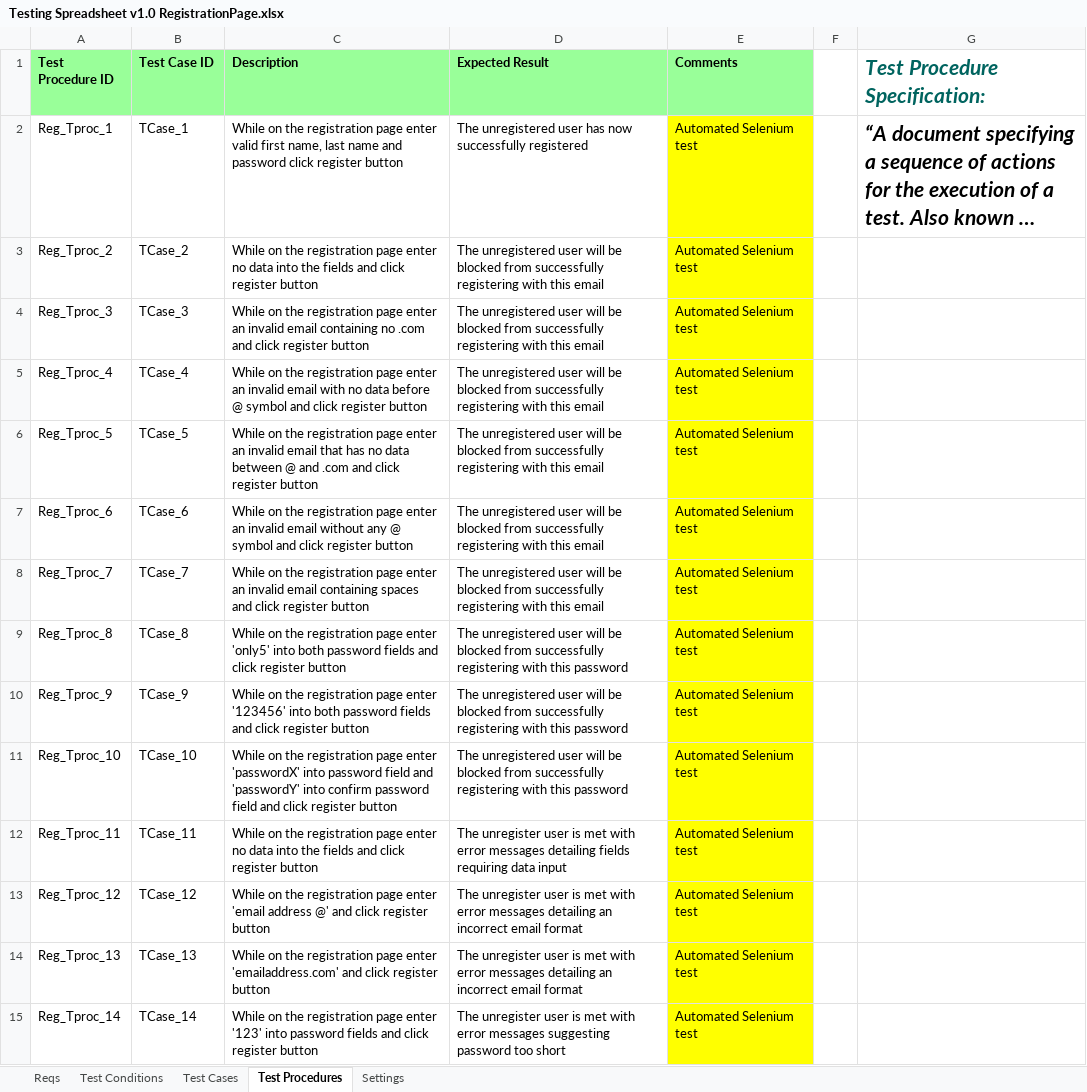
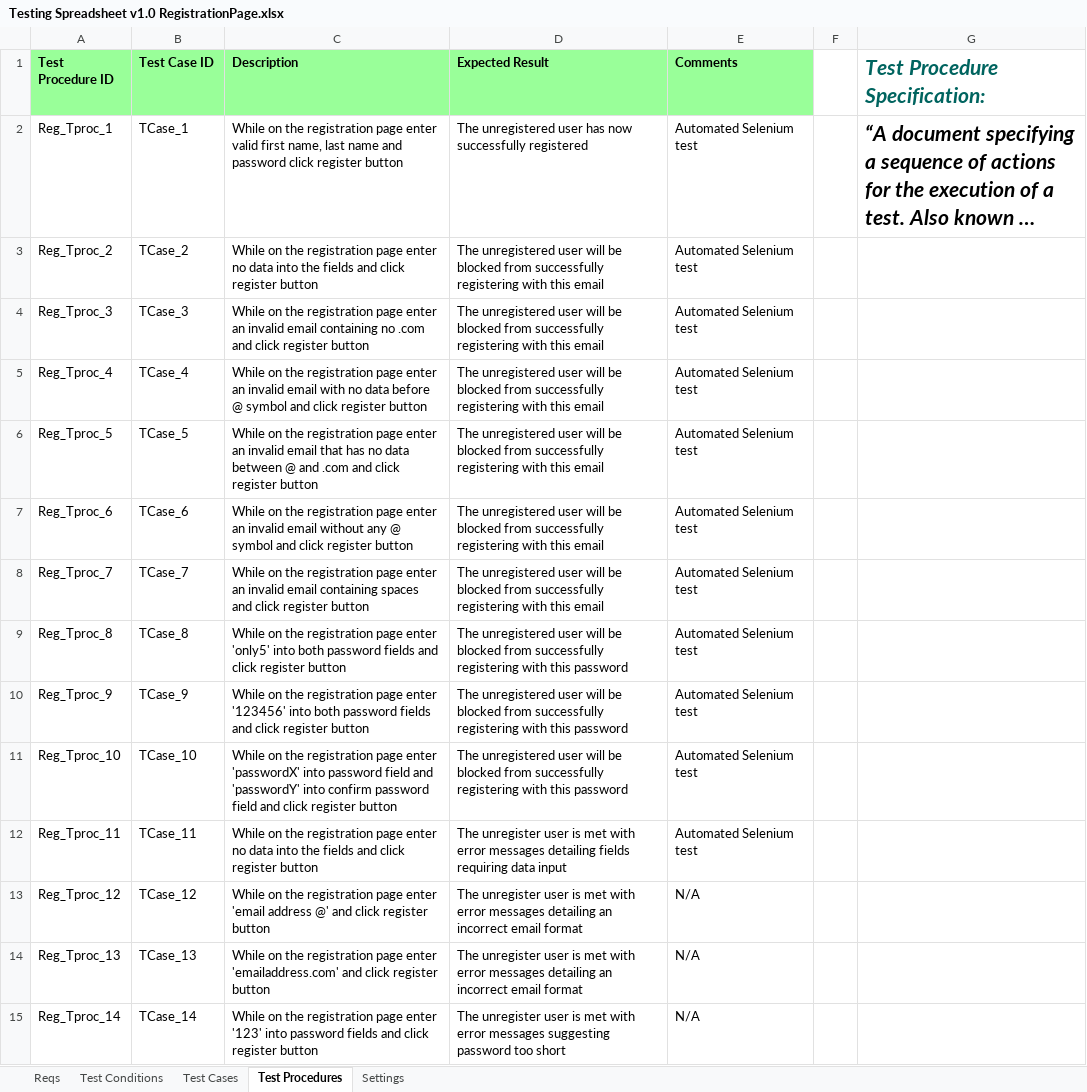
Before and after one commit to KevinOHare/Software-Testing-And-Verification, an Excel workbook: Testing Spreadsheet v1.0 RegistrationPage.xlsx, sheet Test Procedures, drawn as a sheet; only a part is shown; long unchanged cells end in …; values as stored, in another font and other column widths than the file's, no borders; the diff covers the shown part only; the diff names each change by its address in the sheet, - before the commit and + after, or states it on an @@ line.

Commit message:
Final_Reg_Tests_And_Suite

```diff
--- a/Testing Spreadsheet v1.0 RegistrationPage.xlsx (sheet Test Procedures)
+++ b/Testing Spreadsheet v1.0 RegistrationPage.xlsx (sheet Test Procedures)
-E2:E15 fill: #FFFF00
+E2:E15 fill: none
-E13:E15 (Comments): Automated Selenium test
+E13:E15 (Comments): N/A
```
Also changed, not shown: 5 added rows, 8 edited cells and cell formats elsewhere in this sheet, sheet Test Cases, sheet Test Conditions, charts or pictures, 22 other files.
